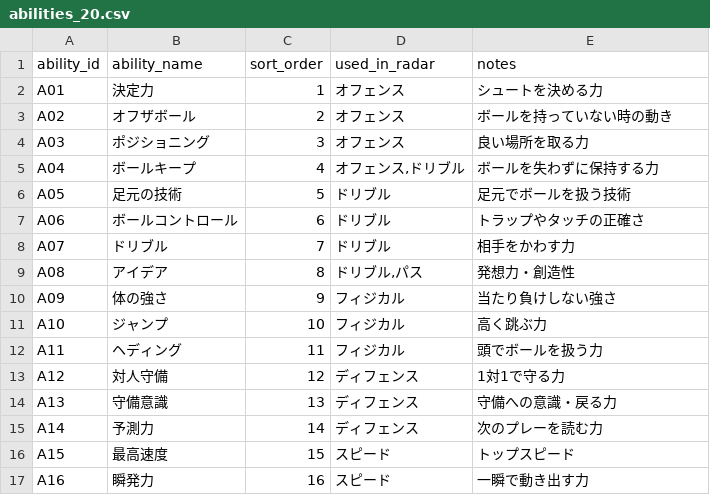
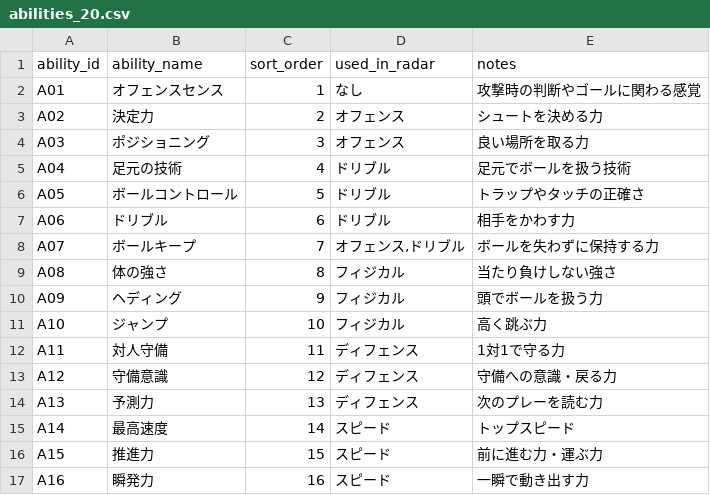
Before and after one commit to shintam428-collab/soccer-player-diagnosis, a CSV file: abilities_20.csv, drawn as a sheet; only a part is shown; the diff covers the shown part only.

```diff
--- a/abilities_20.csv
+++ b/abilities_20.csv
@@ -1,17 +1,17 @@
 ability_id,ability_name,sort_order,used_in_radar,notes
-A01,決定力,1,オフェンス,シュートを決める力
-A02,オフザボール,2,オフェンス,ボールを持っていない時の動き
+A01,オフェンスセンス,1,なし,攻撃時の判断やゴールに関わる感覚
+A02,決定力,2,オフェンス,シュートを決める力
 A03,ポジショニング,3,オフェンス,良い場所を取る力
-A04,ボールキープ,4,"オフェンス,ドリブル",ボールを失わずに保持する力
-A05,足元の技術,5,ドリブル,足元でボールを扱う技術
-A06,ボールコントロール,6,ドリブル,トラップやタッチの正確さ
-A07,ドリブル,7,ドリブル,相手をかわす力
-A08,アイデア,8,"ドリブル,パス",発想力・創造性
-A09,体の強さ,9,フィジカル,当たり負けしない強さ
+A04,足元の技術,4,ドリブル,足元でボールを扱う技術
+A05,ボールコントロール,5,ドリブル,トラップやタッチの正確さ
+A06,ドリブル,6,ドリブル,相手をかわす力
+A07,ボールキープ,7,"オフェンス,ドリブル",ボールを失わずに保持する力
+A08,体の強さ,8,フィジカル,当たり負けしない強さ
+A09,ヘディング,9,フィジカル,頭でボールを扱う力
 A10,ジャンプ,10,フィジカル,高く跳ぶ力
-A11,ヘディング,11,フィジカル,頭でボールを扱う力
-A12,対人守備,12,ディフェンス,1対1で守る力
-A13,守備意識,13,ディフェンス,守備への意識・戻る力
-A14,予測力,14,ディフェンス,次のプレーを読む力
-A15,最高速度,15,スピード,トップスピード
+A11,対人守備,11,ディフェンス,1対1で守る力
+A12,守備意識,12,ディフェンス,守備への意識・戻る力
+A13,予測力,13,ディフェンス,次のプレーを読む力
+A14,最高速度,14,スピード,トップスピード
+A15,推進力,15,スピード,前に進む力・運ぶ力
 A16,瞬発力,16,スピード,一瞬で動き出す力
```
Also changed, not shown: 1 removed row and 8 edited cells elsewhere in this file, base_ability_values.csv, radar_map.csv, 1 other file.
